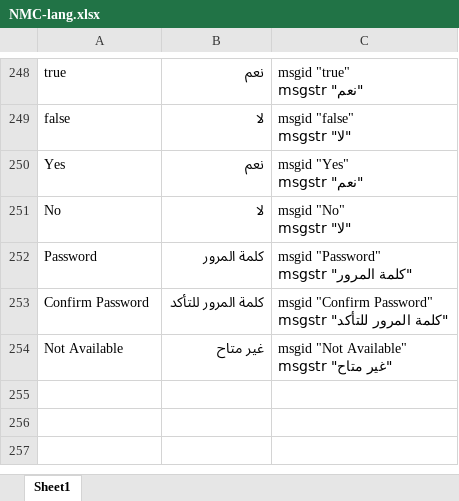
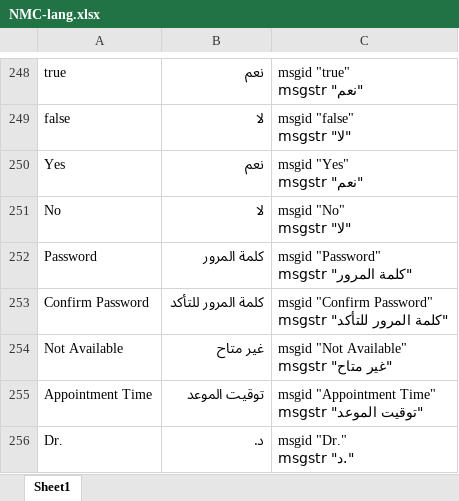
Before and after one commit to humamAbedrabbo/nmc, an Excel workbook: NMC-lang.xlsx, sheet Sheet1, drawn as a sheet; only a part is shown, gaps mark what is left out; values as stored, in another font and other column widths than the file's, no borders; ↵ is a line break in a cell; the diff names each change by its address in the sheet, - before the commit and + after, or states it on an @@ line.

Commit message:
Add Appointments

```diff
--- a/NMC-lang.xlsx (sheet Sheet1)
+++ b/NMC-lang.xlsx (sheet Sheet1)
+row 255: Appointment Time | توقيت الموعد | msgid "Appointment Time" ↵ msgstr "توقيت الموعد"
+row 256: Dr. | د. | msgid "Dr." ↵ msgstr "د."
```
Also changed, not shown: 12 other files.
